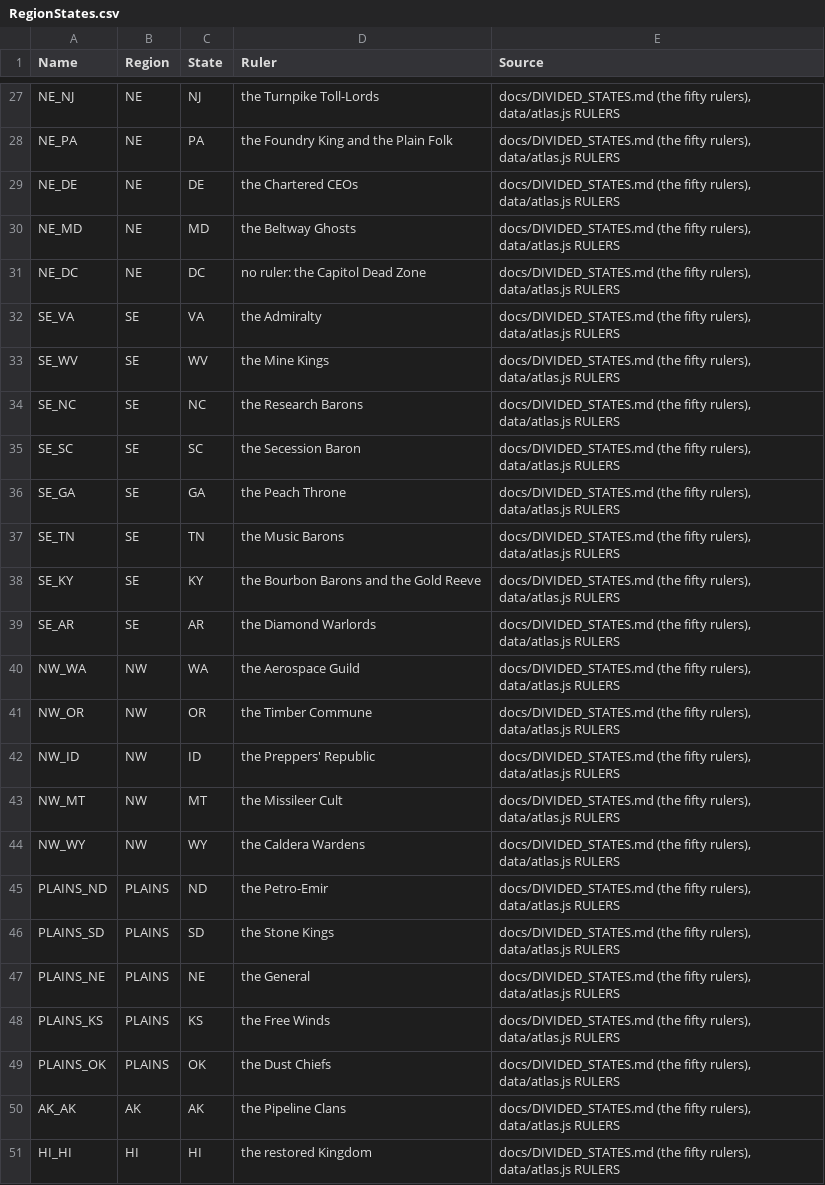
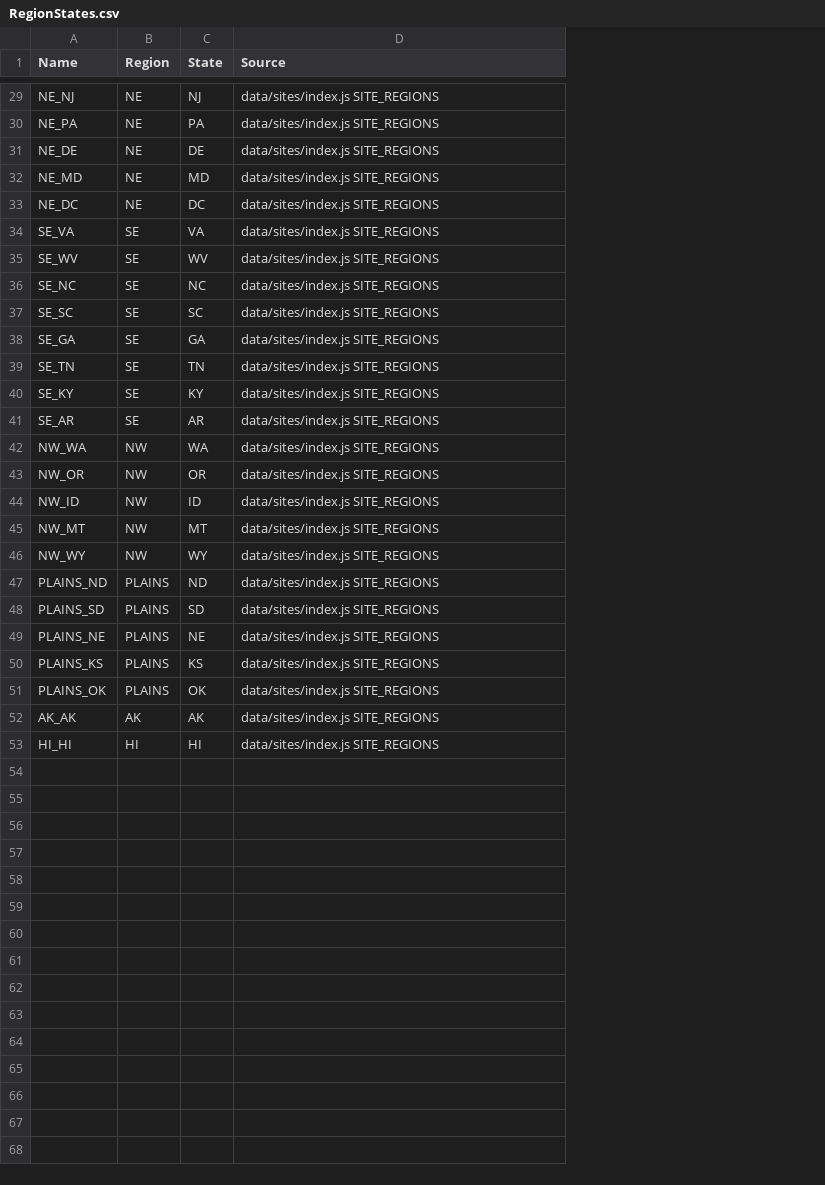
Before and after one commit to taskmasterpeace/DriveNShoot, a CSV file: web/src/data/tables/regions/RegionStates.csv, drawn as a sheet; only a part is shown, gaps mark what is left out; removed rows and columns are numbered as before the commit, all else as after; the diff covers the shown part only; the diff names each change by its address in the sheet, - before the commit and + after, or states it on an @@ line.

Commit message:
fix(tables): regions review - Texas, distinct-site counts, one row per ruler, Koppen class for Hawaii

```diff
--- a/web/src/data/tables/regions/RegionStates.csv
+++ b/web/src/data/tables/regions/RegionStates.csv
-column D (Ruler), rows 27-51: the Turnpike Toll-Lords | the Foundry King and the Plain Folk | the Chartered CEOs | the Beltway Ghosts | no ruler: the Capitol Dead Zone | the Admiralty | the Mine Kings | the Research Barons | the Secession Baron | the Peach Throne | the Music Barons | the Bourbon Barons and the Gold Reeve | the Diamond Warlords | the Aerospace Guild | the Timber Commune | the Preppers' Republic | the Missileer Cult | the Caldera Wardens | the Petro-Emir | the Stone Kings | the General | the Free Winds | the Dust Chiefs | the Pipeline Clans | the restored Kingdom
-D29:D53 (Source): docs/DIVIDED_STATES.md (the fifty rulers), data/atlas.js RULERS
+D29:D53 (Source): data/sites/index.js SITE_REGIONS
```
Also changed, not shown: 2 added rows and 25 edited cells elsewhere in this file, web/src/data/tables/regions/RegionCreatures.csv, web/src/data/tables/regions/RegionHazards.csv, 12 other files.
